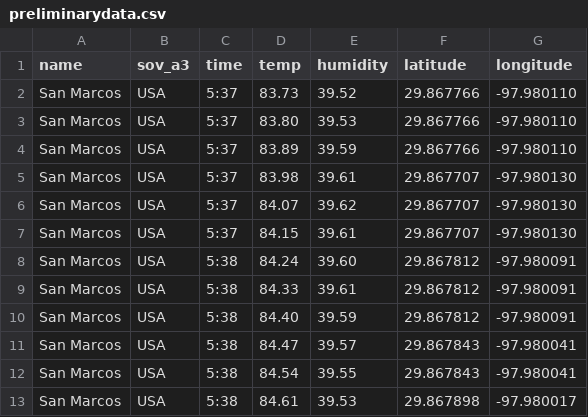
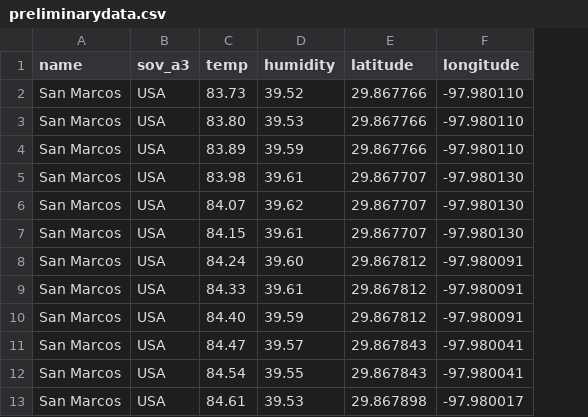
Before and after one commit to JeremyHester/HeatIslandDemo, a CSV file: preliminarydata.csv, drawn as a sheet; only a part is shown; the diff names each change by its address in the sheet, - before the commit and + after, or states it on an @@ line.

Commit message:
Update preliminarydata.csv

```diff
--- a/preliminarydata.csv
+++ b/preliminarydata.csv
-column C (time), rows 2-13: 5:37 | 5:37 | 5:37 | 5:37 | 5:37 | 5:37 | 5:38 | 5:38 | 5:38 | 5:38 | 5:38 | 5:38
```
